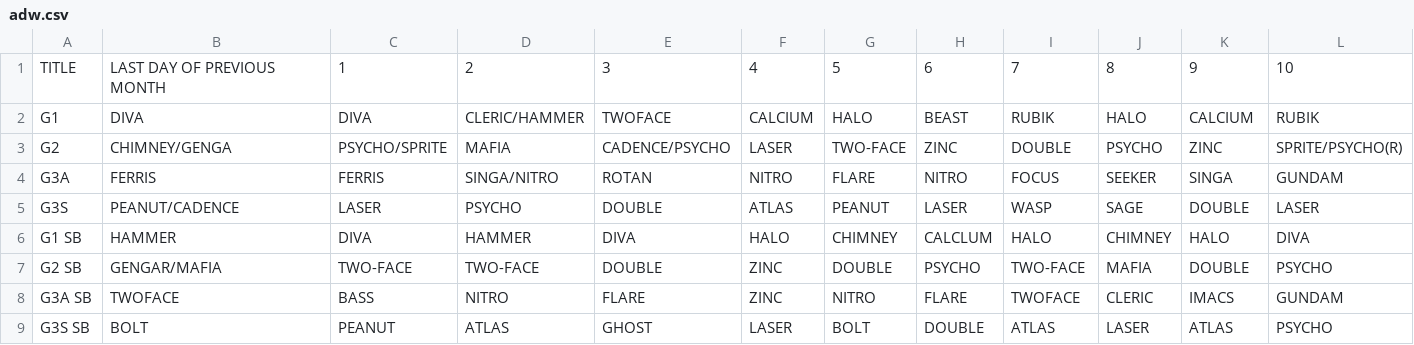
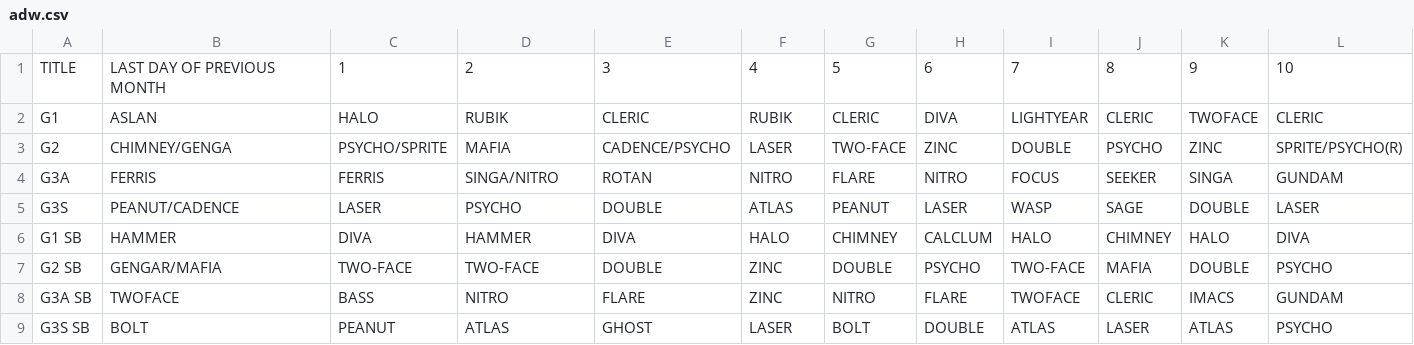
Before and after one commit to nairdash/telegrambot3, a CSV file: data/database/adw/adw.csv, drawn as a sheet; only a part is shown; the diff covers the shown part only; the diff names each change by its address in the sheet, - before the commit and + after, or states it on an @@ line.

Commit message:
Update adw.csv

```diff
--- a/data/database/adw/adw.csv
+++ b/data/database/adw/adw.csv
-B2: DIVA
+B2: ASLAN
-C2: DIVA
+C2: HALO
-D2: CLERIC/HAMMER
+D2: RUBIK
-E2: TWOFACE
+E2: CLERIC
-F2: CALCIUM
+F2: RUBIK
-G2: HALO
+G2: CLERIC
-H2: BEAST
+H2: DIVA
-I2: RUBIK
+I2: LIGHTYEAR
-J2: HALO
+J2: CLERIC
-K2: CALCIUM
+K2: TWOFACE
-L2: RUBIK
+L2: CLERIC
```
Also changed, not shown: 19 edited cells elsewhere in this file.
